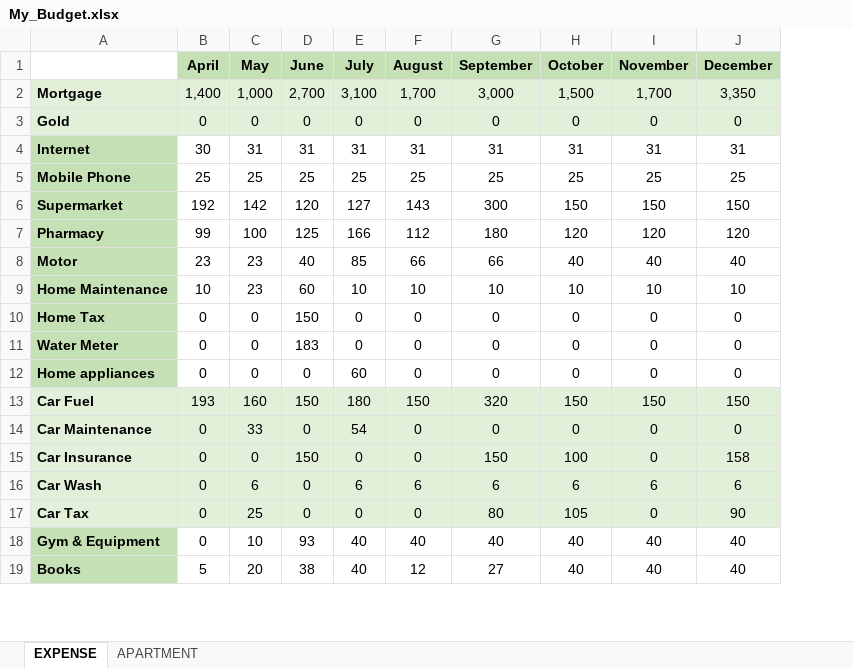
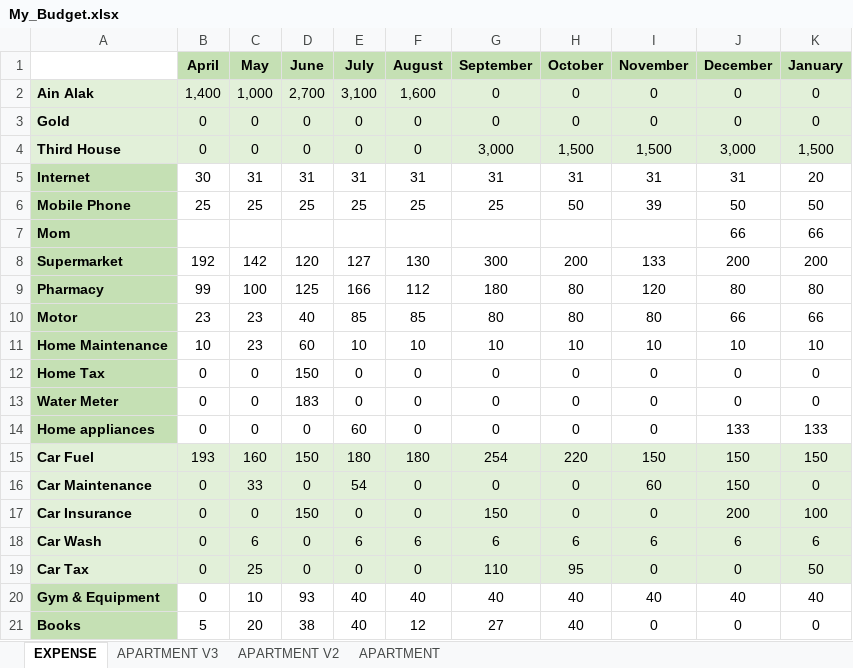
Before and after one commit to waficf/Udacity_DSND, an Excel workbook: My_Budget.xlsx, sheet EXPENSE, drawn as a sheet; only a part is shown; values as stored, in another font and other column widths than the file's, no borders; removed rows and columns are numbered as before the commit, all else as after; the diff covers the shown part only; the diff names each change by its address in the sheet, - before the commit and + after, or states it on an @@ line.

```diff
--- a/My_Budget.xlsx (sheet EXPENSE)
+++ b/My_Budget.xlsx (sheet EXPENSE)
+sheet tab: APARTMENT V3
+sheet tab: APARTMENT V2
+column K (January), row 3: 0; rows 5-6: 20 | 50; rows 8-21: 200 | 80 | 66 | 10 | 0 | 0 | 133 | 150 | 0 | 100 | 6 | 50 | 40 | 0
-row 2: Mortgage | 1,400 | 1,000 | 2,700 | 3,100 | 1,700 | 3,000 | 1,500 | 1,700 | 3,350
+row 2: Ain Alak | 1,400 | 1,000 | 2,700 | 3,100 | 1,600 | 0 | 0 | 0 | 0 | 0
+row 4: Third House | 0 | 0 | 0 | 0 | 0 | 3,000 | 1,500 | 1,500 | 3,000 | 1,500
-H6 (October): 25
+H6 (October): 50
-I6 (November): 25
+I6 (November): 39
-J6 (December): 25
+J6 (December): 50
+row 7: Mom |  |  |  |  |  |  |  |  | 66 | 66
-F8 (August): 143
+F8 (August): 130
-H8 (October): 150
+H8 (October): 200
-I8 (November): 150
+I8 (November): 133
-J8 (December): 150
+J8 (December): 200
-H9 (October): 120
+H9 (October): 80
-J9 (December): 120
+J9 (December): 80
-F10 (August): 66
+F10 (August): 85
-G10 (September): 66
+G10 (September): 80
-H10 (October): 40
+H10 (October): 80
-I10 (November): 40
+I10 (November): 80
-J10 (December): 40
+J10 (December): 66
-J14 (December): 0
+J14 (December): 133
-F15 (August): 150
+F15 (August): 180
-G15 (September): 320
+G15 (September): 254
-H15 (October): 150
+H15 (October): 220
-I16 (November): 0
+I16 (November): 60
-J16 (December): 0
+J16 (December): 150
-H17 (October): 100
+H17 (October): 0
-J17 (December): 158
+J17 (December): 200
-G19 (September): 80
+G19 (September): 110
-H19 (October): 105
+H19 (October): 95
-J19 (December): 90
+J19 (December): 0
-I21 (November): 40
+I21 (November): 0
-J21 (December): 40
+J21 (December): 0
```
Also changed, not shown: 1 added row, 2 removed rows and 34 edited cells elsewhere in this sheet, sheet APARTMENT, formulas that keep their value.
